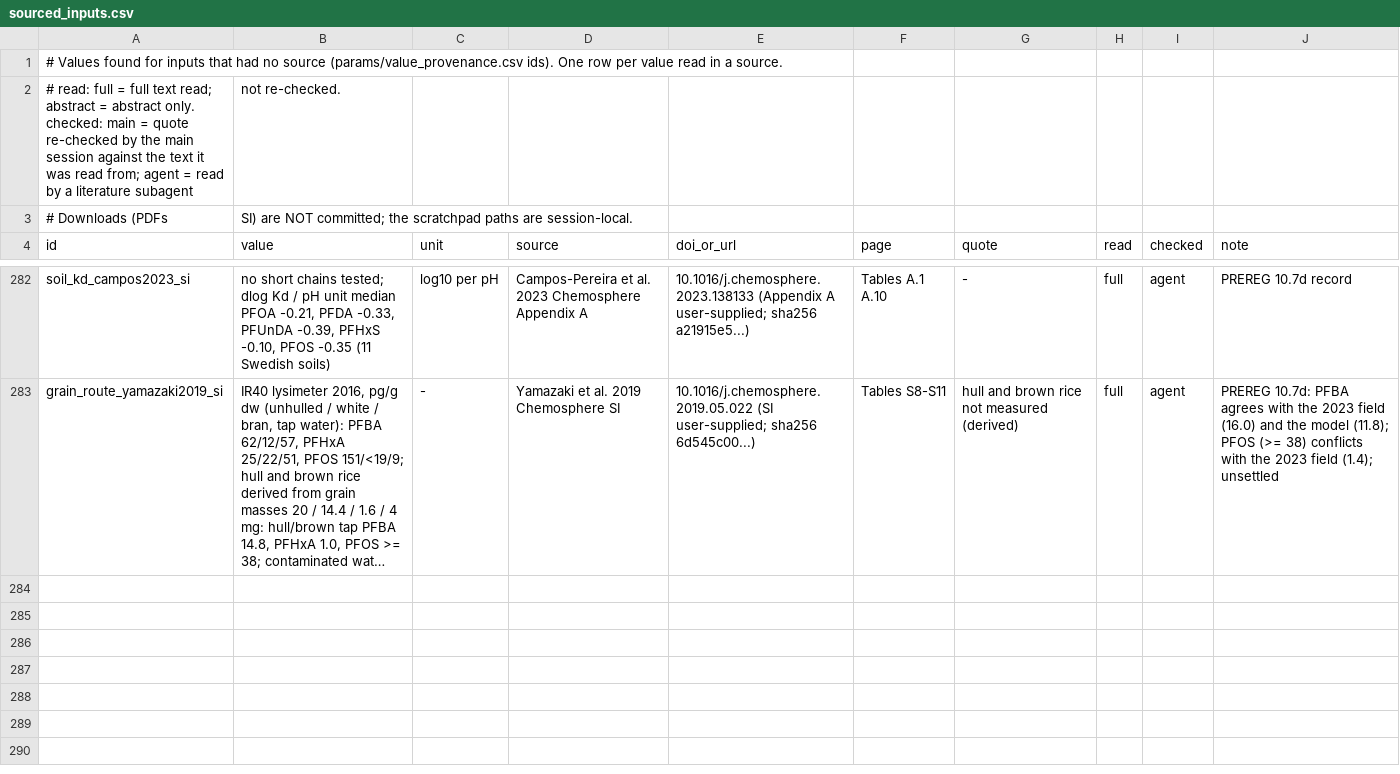
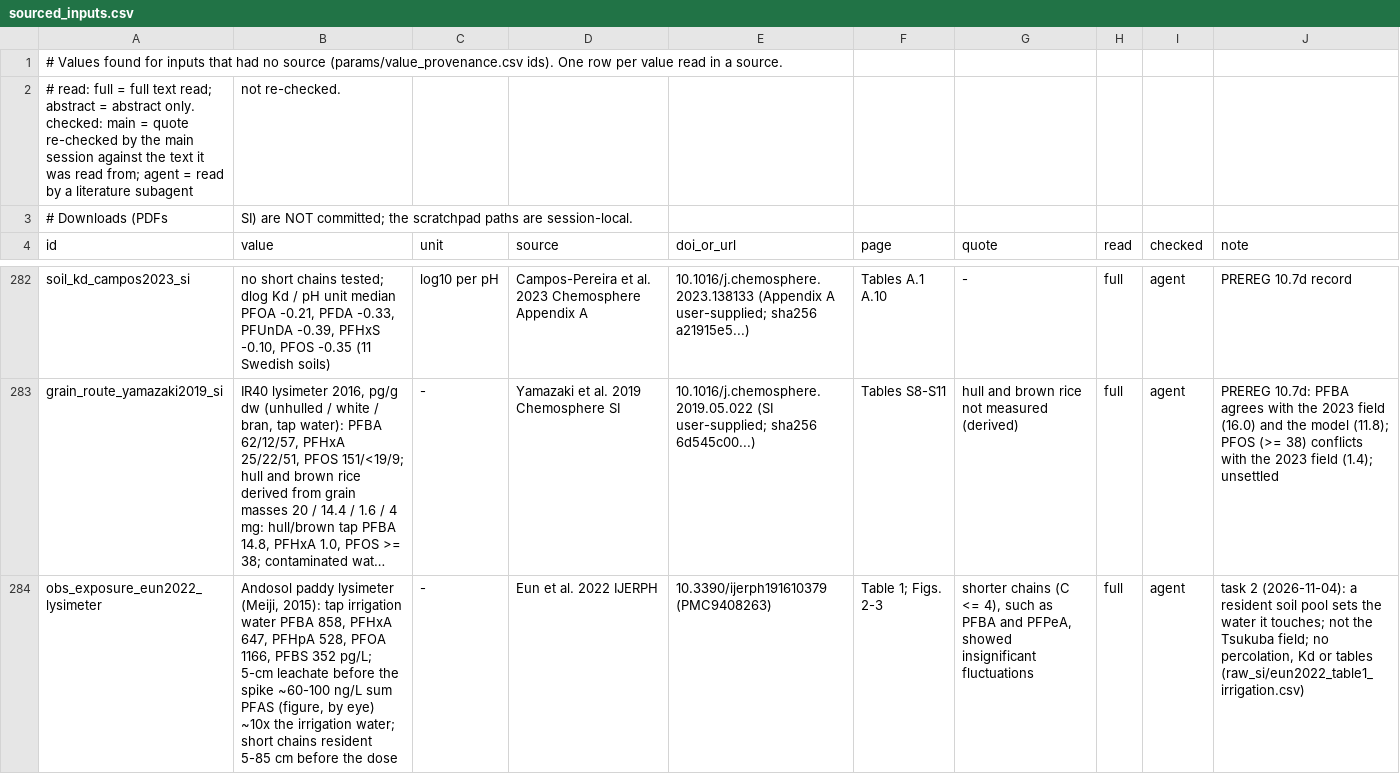
Before and after one commit to ccy5123/pfas-rice-model, a CSV file: docs/literature_db/sourced_inputs.csv, drawn as a sheet; only a part is shown, gaps mark what is left out; long unchanged cells end in …; the diff covers the shown part only; the diff names each change by its address in the sheet, - before the commit and + after, or states it on an @@ line.

```diff
--- a/docs/literature_db/sourced_inputs.csv
+++ b/docs/literature_db/sourced_inputs.csv
+row 284: obs_exposure_eun2022_lysimeter | Andosol paddy lysimeter (Meiji, 2015): tap irrigation water PFBA 858, PFHxA 647, PFHpA 528, PFOA 1166, PFBS 352 pg/L; 5-cm leachate before the spike ~60-100 ng/L sum PFAS (figure, by eye) ~10x the irrigation water; short chains resident 5-85 cm before the dose | - | Eun et al. 2022 IJERPH | 10.3390/ijerph191610379 (PMC9408263) | Table 1; Figs. 2-3 | shorter chains (C <= 4), such as PFBA and PFPeA, showed insignificant fluctuations | full | agent | task 2 (2026-11-04): a resident soil pool sets the water it touches; not the Tsukuba field; no percolation, Kd or tables (raw_si/eun2022_table1_irrigation.csv)
```
Also changed, not shown: 3 added rows elsewhere in this file, 6 other files.
